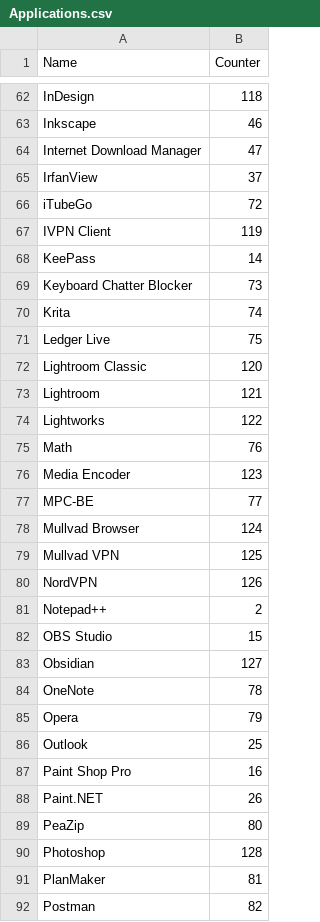
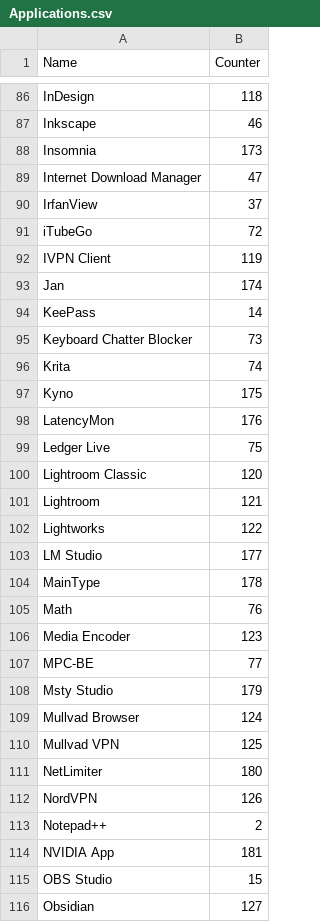
Before and after one commit to Akroneiros/Curatium, a CSV file: Shared/Mappings/Applications.csv, drawn as a sheet; only a part is shown, gaps mark what is left out; the shorter side is filled out with more unchanged rows; the diff covers the shown part only; the diff names each change by its address in the sheet, - before the commit and + after, or states it on an @@ line.

```diff
--- a/Shared/Mappings/Applications.csv
+++ b/Shared/Mappings/Applications.csv
+row 88: Insomnia | 173
+row 93: Jan | 174
+row 97: Kyno | 175
+row 98: LatencyMon | 176
+row 103: LM Studio | 177
+row 104: MainType | 178
+row 108: Msty Studio | 179
+row 111: NetLimiter | 180
+row 114: NVIDIA App | 181
```
Also changed, not shown: 43 added rows elsewhere in this file, Shared/Mappings/Application Executable Directory Candidates.csv.
